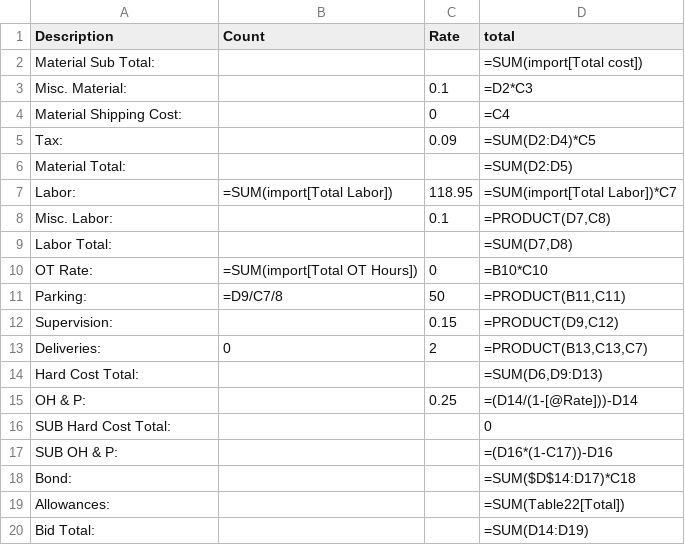
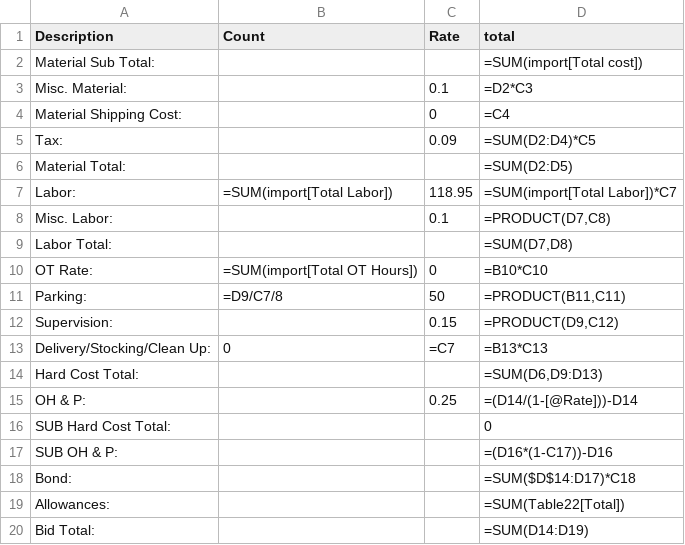
Before and after one commit to grego-hash/GORO, a CSV file: data/WB_Template/Financials.csv, drawn as a sheet.

```diff
--- a/data/WB_Template/Financials.csv
+++ b/data/WB_Template/Financials.csv
@@ -12,3 +12,3 @@ Parking:,=D9/C7/8,50,"=PRODUCT(B11,C11)"
 Supervision:,,0.15,"=PRODUCT(D9,C12)"
-Deliveries:,0,2,"=PRODUCT(B13,C13,C7)"
+Delivery/Stocking/Clean Up:,0,=C7,=B13*C13
 Hard Cost Total:,,,"=SUM(D6,D9:D13)"
```
Also changed, not shown: 54 other files.
